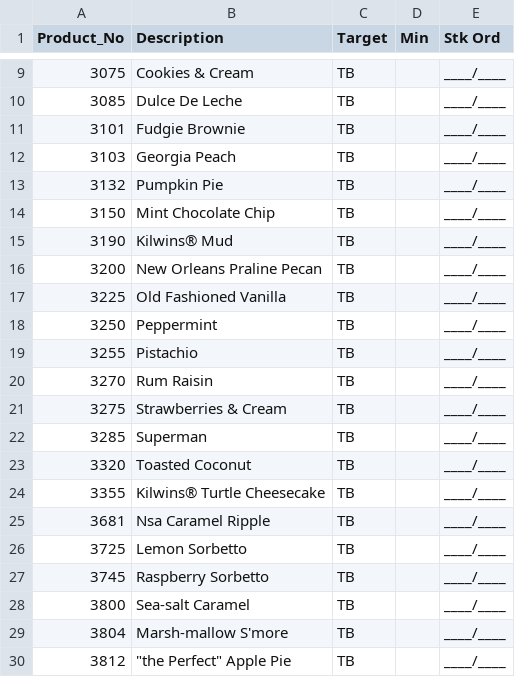
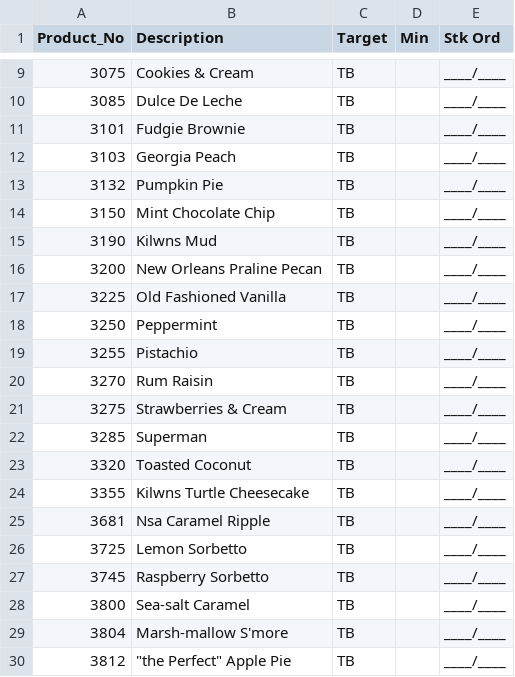
Before and after one commit to BP4007/inventory-app, a CSV file: Ice Cream Order_Sheet.csv, drawn as a sheet; only a part is shown, gaps mark what is left out.

```diff
--- a/Ice Cream Order_Sheet.csv
+++ b/Ice Cream Order_Sheet.csv
@@ -14,3 +14,3 @@
 3150,Mint Chocolate Chip, TB,,____/____
-3190,Kilwins® Mud, TB,,____/____
+3190,Kilwns Mud, TB,,____/____
 3200,New Orleans Praline Pecan, TB,,____/____
@@ -23,3 +23,3 @@
 3320,Toasted Coconut, TB,,____/____
-3355,Kilwins® Turtle Cheesecake, TB,,____/____
+3355,Kilwns Turtle Cheesecake, TB,,____/____
 3681,Nsa Caramel Ripple, TB,,____/____
```
Also changed, not shown: Case Chocolates Order_Sheet.csv, Non Perishable Products.csv, 14 other files.
